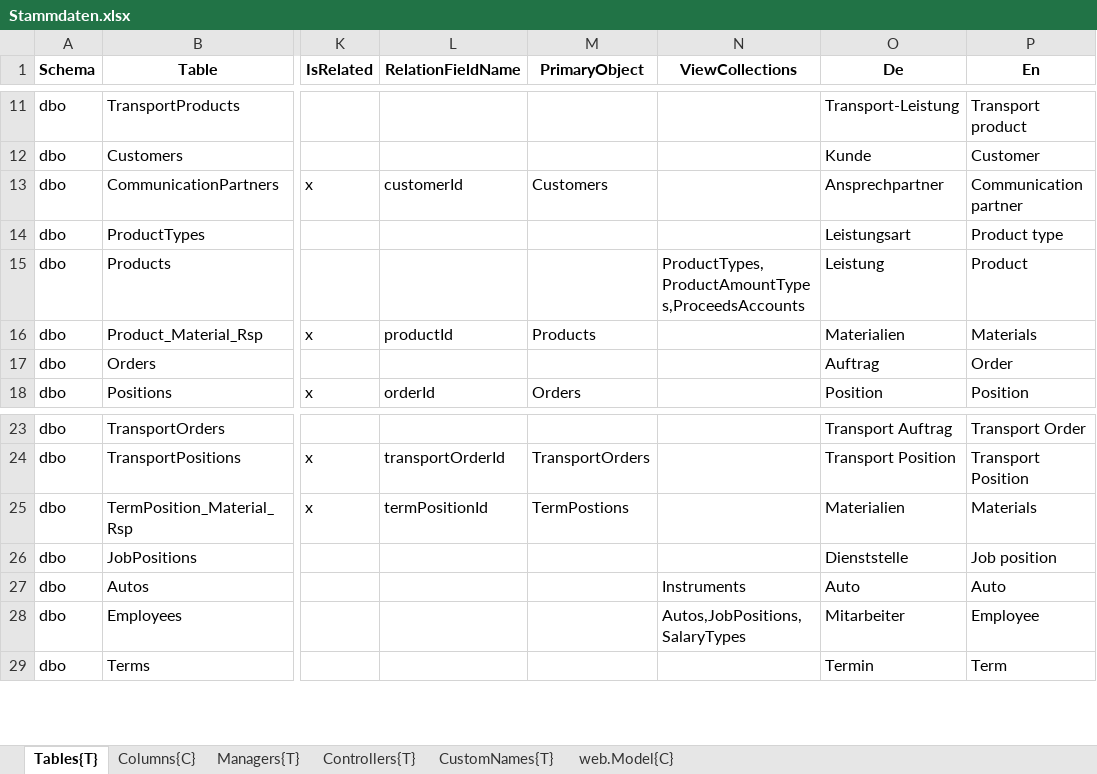
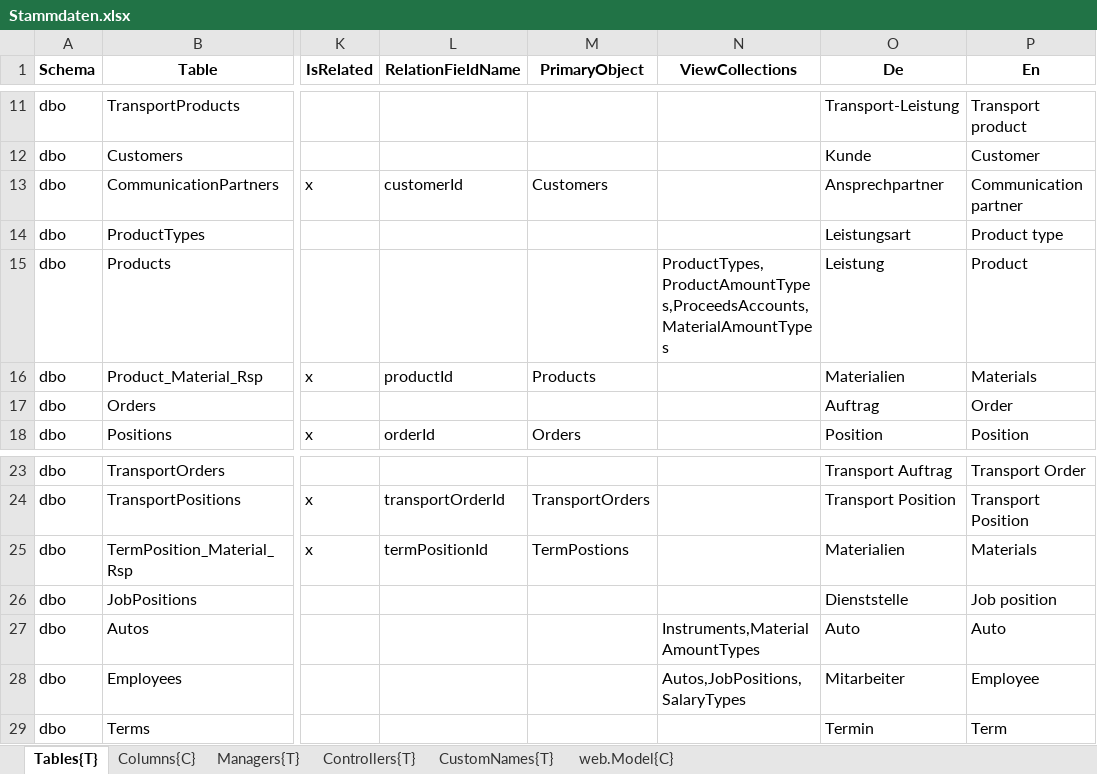
Before and after one commit to HedinRakot/Zierer, an Excel workbook: ProfiCraftsman/ProfiCraftsman/Generation/ProfiCraftsman.Generation/Declarations/Stammdaten.xlsx, sheet Tables{T}, drawn as a sheet; only a part is shown, gaps mark what is left out; values as stored, in another font and other column widths than the file's, no borders; the diff names each change by its address in the sheet, - before the commit and + after, or states it on an @@ line.

Commit message:
Missing materials for auto

```diff
--- a/ProfiCraftsman/ProfiCraftsman/Generation/ProfiCraftsman.Generation/Declarations/Stammdaten.xlsx (sheet Tables{T})
+++ b/ProfiCraftsman/ProfiCraftsman/Generation/ProfiCraftsman.Generation/Declarations/Stammdaten.xlsx (sheet Tables{T})
-N15 (ViewCollections): ProductTypes,ProductAmountTypes,ProceedsAccounts
+N15 (ViewCollections): ProductTypes,ProductAmountTypes,ProceedsAccounts,MaterialAmountTypes
-N27 (ViewCollections): Instruments
+N27 (ViewCollections): Instruments,MaterialAmountTypes
```
Also changed, not shown: 14 other files.
